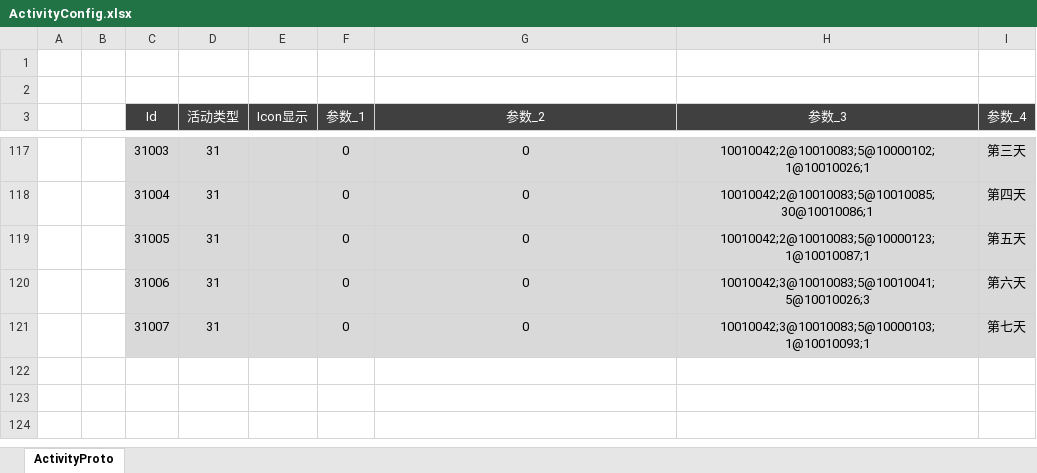
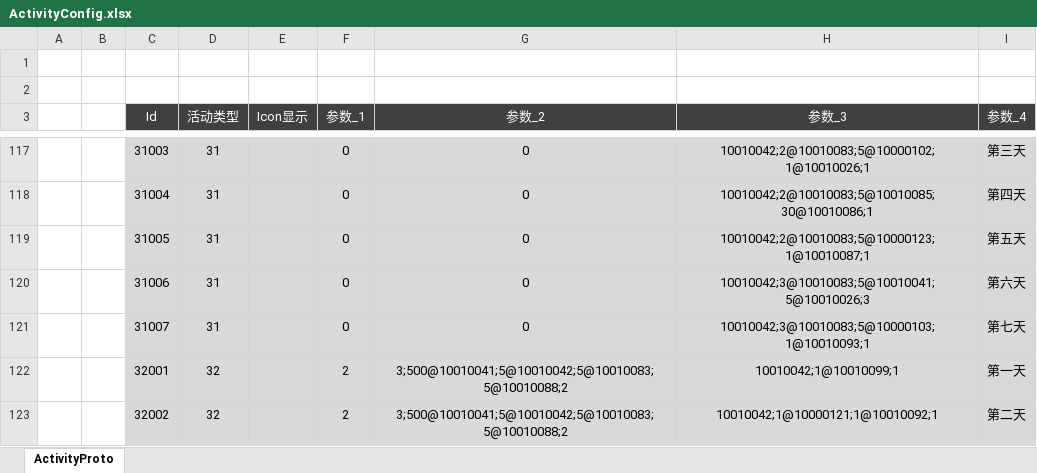
Before and after one commit to csyinghuochong/weijing, an Excel workbook: Excel/ActivityConfig.xlsx, sheet ActivityProto, drawn as a sheet; only a part is shown, gaps mark what is left out; values as stored, in another font and other column widths than the file's, no borders; table styles not drawn; the diff names each change by its address in the sheet, - before the commit and + after, or states it on an @@ line.

```diff
--- a/Excel/ActivityConfig.xlsx (sheet ActivityProto)
+++ b/Excel/ActivityConfig.xlsx (sheet ActivityProto)
+row 122:  |  | 32001 | 32 |  | 2 | 3;500@10010041;5@10010042;5@10010083;5@10010088;2 | 10010042;1@10010099;1 | 第一天
+row 123:  |  | 32002 | 32 |  | 2 | 3;500@10010041;5@10010042;5@10010083;5@10010088;2 | 10010042;1@10000121;1@10010092;1 | 第二天
```
Also changed, not shown: 13 other files.
